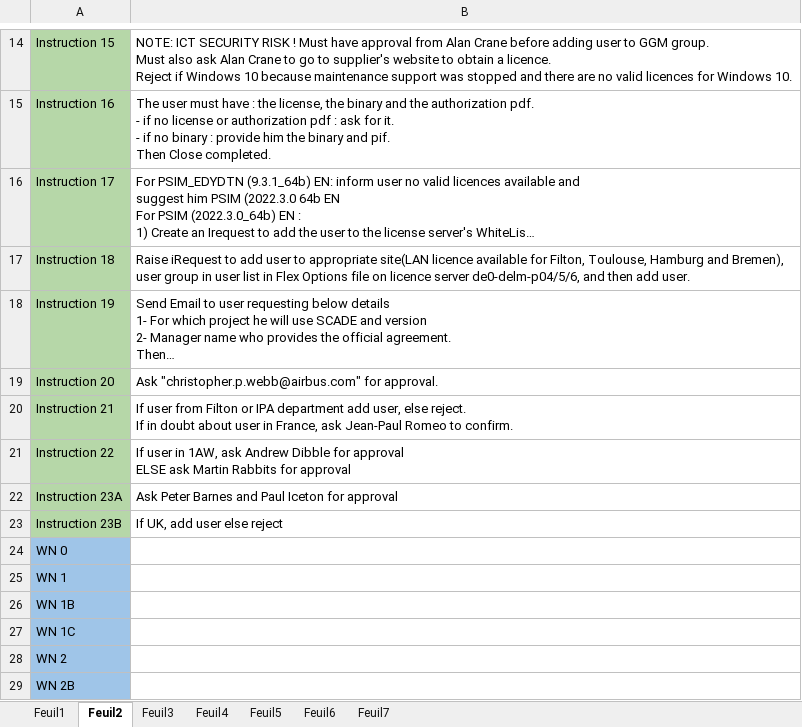
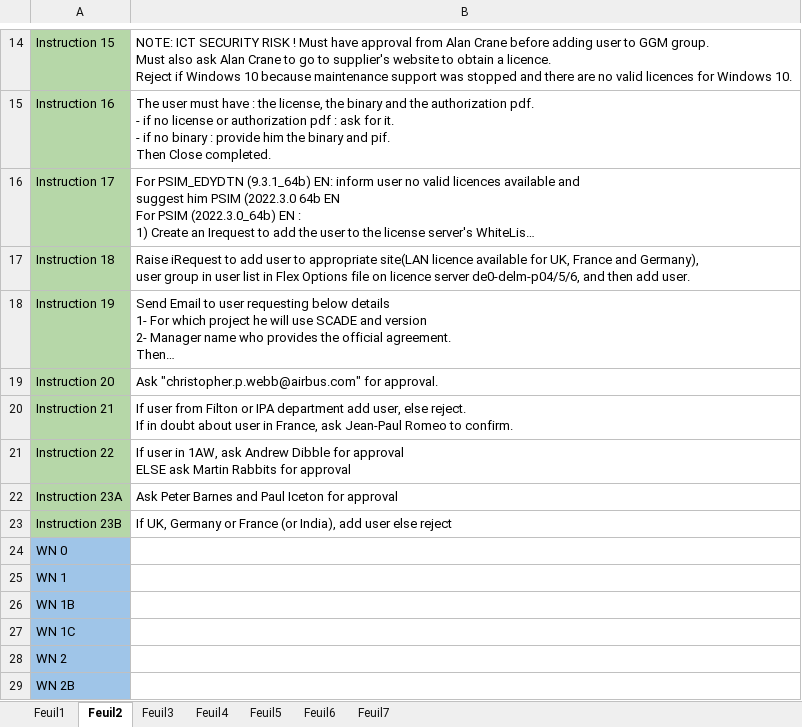
Before and after one commit to serghinerached/prodigiup-frontend, an Excel workbook: data/CotsList.xlsx, sheet Feuil2, drawn as a sheet; only a part is shown, gaps mark what is left out; long unchanged cells end in …; values as stored, in another font and other column widths than the file's, no borders; ↵ is a line break in a cell; the diff names each change by its address in the sheet, - before the commit and + after, or states it on an @@ line.

```diff
--- a/data/CotsList.xlsx (sheet Feuil2)
+++ b/data/CotsList.xlsx (sheet Feuil2)
-B17: …available for Filton, Toulouse, Hamburg and Bremen), ↵ user group…
+B17: …available for UK, France and Germany), ↵ user group…
-B23: If UK, add user else reject
+B23: If UK, Germany or France (or India), add user else reject
```
Also changed, not shown: sheet Feuil3, sheet Feuil1, 7 other files.
